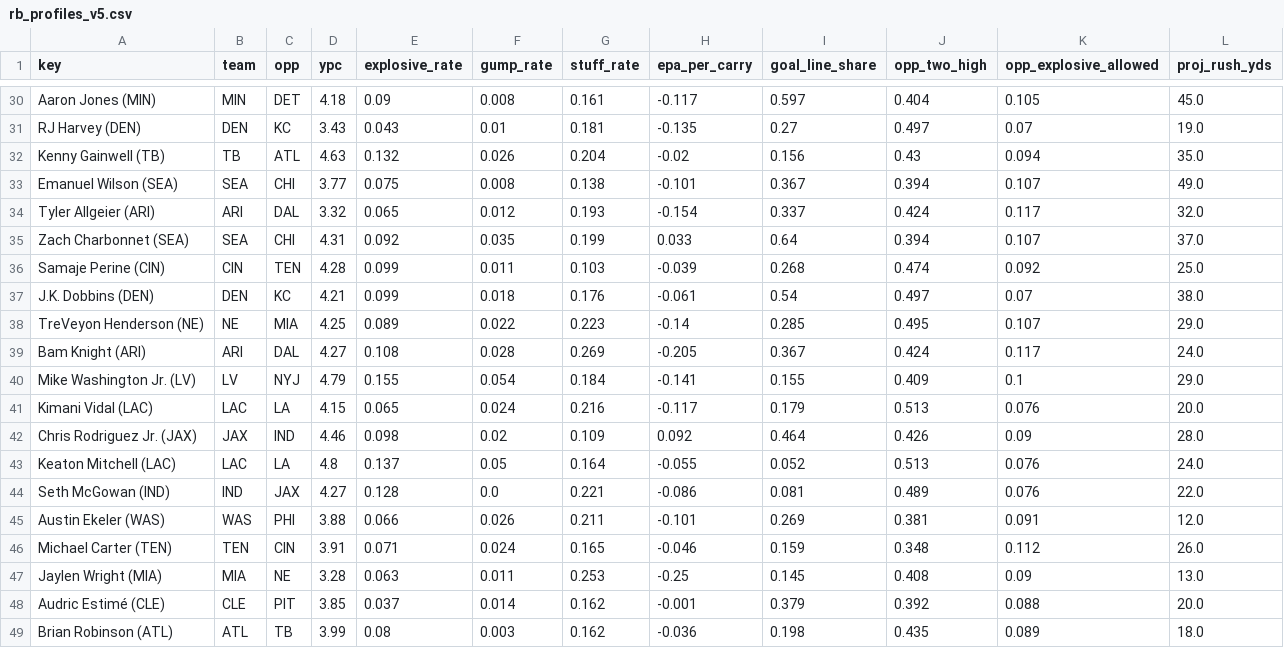
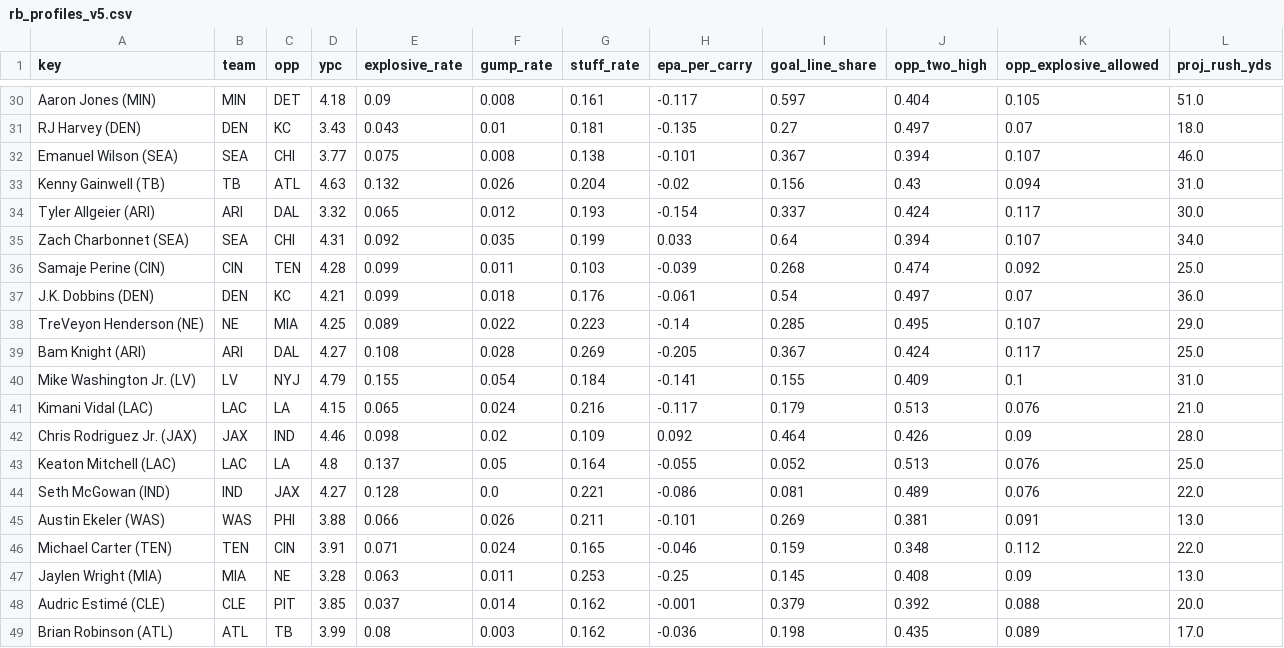
Before and after one commit to Cichon1/FantasyOracle, a CSV file: docs/data/rb_profiles_v5.csv, drawn as a sheet; only a part is shown, gaps mark what is left out; removed rows and columns are numbered as before the commit, all else as after; the diff covers the shown part only; the diff names each change by its address in the sheet, - before the commit and + after, or states it on an @@ line.

```diff
--- a/docs/data/rb_profiles_v5.csv
+++ b/docs/data/rb_profiles_v5.csv
-L30 (proj_rush_yds): 45.0
+L30 (proj_rush_yds): 51.0
-L31 (proj_rush_yds): 19.0
+L31 (proj_rush_yds): 18.0
-row 32: Kenny Gainwell (TB) | TB | ATL | 4.63 | 0.132 | 0.026 | 0.204 | -0.02 | 0.156 | 0.43 | 0.094 | 35.0
-L32 (proj_rush_yds): 49.0
+L32 (proj_rush_yds): 46.0
+row 33: Kenny Gainwell (TB) | TB | ATL | 4.63 | 0.132 | 0.026 | 0.204 | -0.02 | 0.156 | 0.43 | 0.094 | 31.0
-L34 (proj_rush_yds): 32.0
+L34 (proj_rush_yds): 30.0
-L35 (proj_rush_yds): 37.0
+L35 (proj_rush_yds): 34.0
-L37 (proj_rush_yds): 38.0
+L37 (proj_rush_yds): 36.0
-L39 (proj_rush_yds): 24.0
+L39 (proj_rush_yds): 25.0
-L40 (proj_rush_yds): 29.0
+L40 (proj_rush_yds): 31.0
-L41 (proj_rush_yds): 20.0
+L41 (proj_rush_yds): 21.0
-L43 (proj_rush_yds): 24.0
+L43 (proj_rush_yds): 25.0
-L45 (proj_rush_yds): 12.0
+L45 (proj_rush_yds): 13.0
-L46 (proj_rush_yds): 26.0
+L46 (proj_rush_yds): 22.0
-L49 (proj_rush_yds): 18.0
+L49 (proj_rush_yds): 17.0
```
Also changed, not shown: 4 added rows, 4 removed rows and 20 edited cells elsewhere in this file, automation/history/trending_2026-10-30.csv, docs/data/projections_v5.csv, 7 other files.
